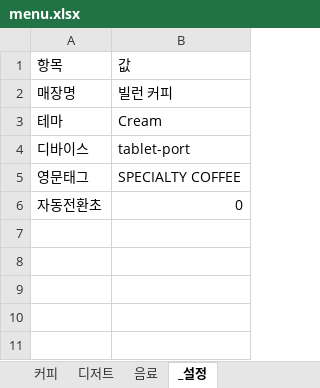
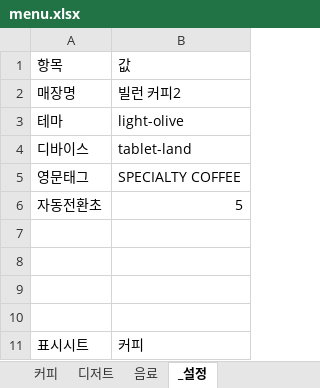
Before and after one commit to irisHanb/menupan, an Excel workbook: data/menu.xlsx, sheet _설정, drawn as a sheet; values as stored, in another font and other column widths than the file's, no borders; the diff names each change by its address in the sheet, - before the commit and + after, or states it on an @@ line.

```diff
--- a/data/menu.xlsx (sheet _설정)
+++ b/data/menu.xlsx (sheet _설정)
-B2: 빌런 커피
+B2: 빌런 커피2
-B3: Cream
+B3: light-olive
-B4: tablet-port
+B4: tablet-land
-B6: 0
+B6: 5
+row 7: (empty)
+row 8: (empty)
+row 9: (empty)
+row 10: (empty)
+row 11: 표시시트 | 커피
```
Also changed, not shown: sheet 내보내기 요약, sheet 커피, 26 other files.
